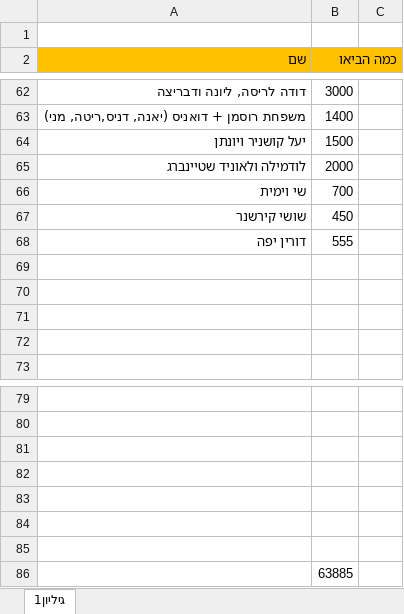
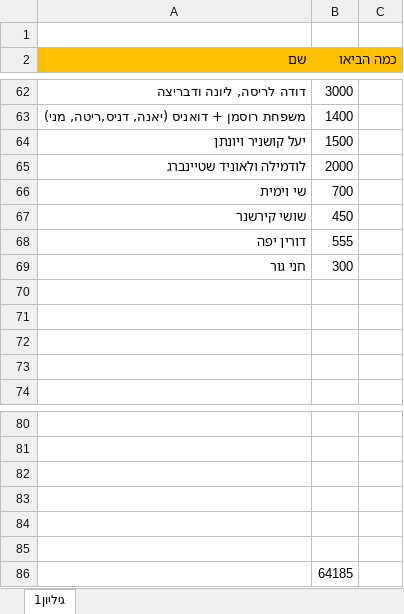
Before and after one commit to DreckGadol/imperative-code, an Excel workbook: כמה כולם הביאו לחתונה.xlsx, sheet גיליון1, drawn as a sheet; only a part is shown, gaps mark what is left out; values as stored, in another font and other column widths than the file's, no borders; removed rows and columns are numbered as before the commit, all else as after; the diff names each change by its address in the sheet, - before the commit and + after, or states it on an @@ line.

Commit message:
losh

```diff
--- a/כמה כולם הביאו לחתונה.xlsx (sheet גיליון1)
+++ b/כמה כולם הביאו לחתונה.xlsx (sheet גיליון1)
+row 69: חני גור | 300
-row 85: (empty)
-B86 (כמה הביאו): 63885
+B86 (כמה הביאו): 64185
```
